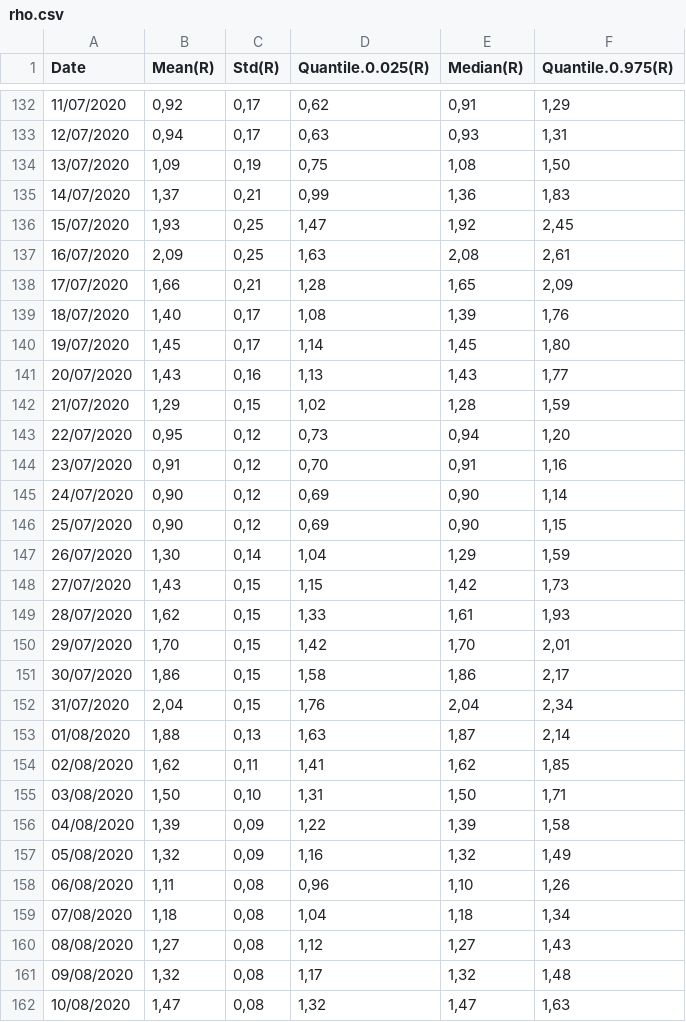
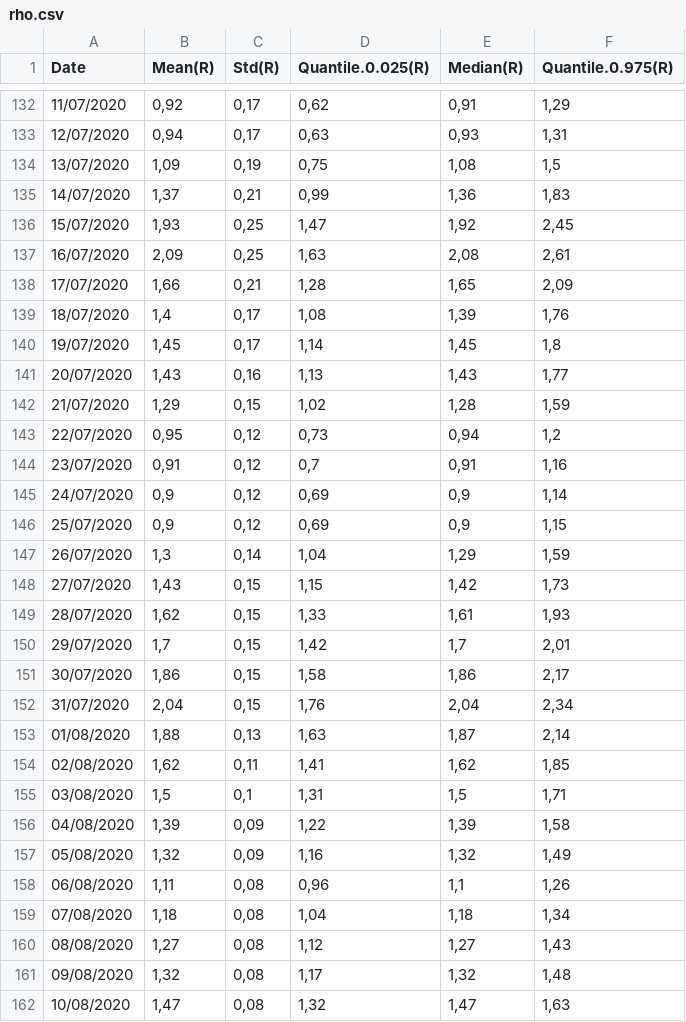
Before and after one commit to icane/covid19-rho, a CSV file: rho.csv, drawn as a sheet; only a part is shown, gaps mark what is left out; the diff covers the shown part only.

```diff
--- a/rho.csv
+++ b/rho.csv
@@ -133,3 +133,3 @@ Date;Mean(R);Std(R);Quantile.0.025(R);Median(R);Quantile.0.975(R)
 12/07/2020;0,94;0,17;0,63;0,93;1,31
-13/07/2020;1,09;0,19;0,75;1,08;1,50
+13/07/2020;1,09;0,19;0,75;1,08;1,5
 14/07/2020;1,37;0,21;0,99;1,36;1,83
@@ -138,14 +138,14 @@ Date;Mean(R);Std(R);Quantile.0.025(R);Median(R);Quantile.0.975(R)
 17/07/2020;1,66;0,21;1,28;1,65;2,09
-18/07/2020;1,40;0,17;1,08;1,39;1,76
-19/07/2020;1,45;0,17;1,14;1,45;1,80
+18/07/2020;1,4;0,17;1,08;1,39;1,76
+19/07/2020;1,45;0,17;1,14;1,45;1,8
 20/07/2020;1,43;0,16;1,13;1,43;1,77
 21/07/2020;1,29;0,15;1,02;1,28;1,59
-22/07/2020;0,95;0,12;0,73;0,94;1,20
-23/07/2020;0,91;0,12;0,70;0,91;1,16
-24/07/2020;0,90;0,12;0,69;0,90;1,14
-25/07/2020;0,90;0,12;0,69;0,90;1,15
-26/07/2020;1,30;0,14;1,04;1,29;1,59
+22/07/2020;0,95;0,12;0,73;0,94;1,2
+23/07/2020;0,91;0,12;0,7;0,91;1,16
+24/07/2020;0,9;0,12;0,69;0,9;1,14
+25/07/2020;0,9;0,12;0,69;0,9;1,15
+26/07/2020;1,3;0,14;1,04;1,29;1,59
 27/07/2020;1,43;0,15;1,15;1,42;1,73
 28/07/2020;1,62;0,15;1,33;1,61;1,93
-29/07/2020;1,70;0,15;1,42;1,70;2,01
+29/07/2020;1,7;0,15;1,42;1,7;2,01
 30/07/2020;1,86;0,15;1,58;1,86;2,17
@@ -154,6 +154,6 @@ Date;Mean(R);Std(R);Quantile.0.025(R);Median(R);Quantile.0.975(R)
 02/08/2020;1,62;0,11;1,41;1,62;1,85
-03/08/2020;1,50;0,10;1,31;1,50;1,71
+03/08/2020;1,5;0,1;1,31;1,5;1,71
 04/08/2020;1,39;0,09;1,22;1,39;1,58
 05/08/2020;1,32;0,09;1,16;1,32;1,49
-06/08/2020;1,11;0,08;0,96;1,10;1,26
+06/08/2020;1,11;0,08;0,96;1,1;1,26
 07/08/2020;1,18;0,08;1,04;1,18;1,34
```
Also changed, not shown: 144 edited cells elsewhere in this file.
